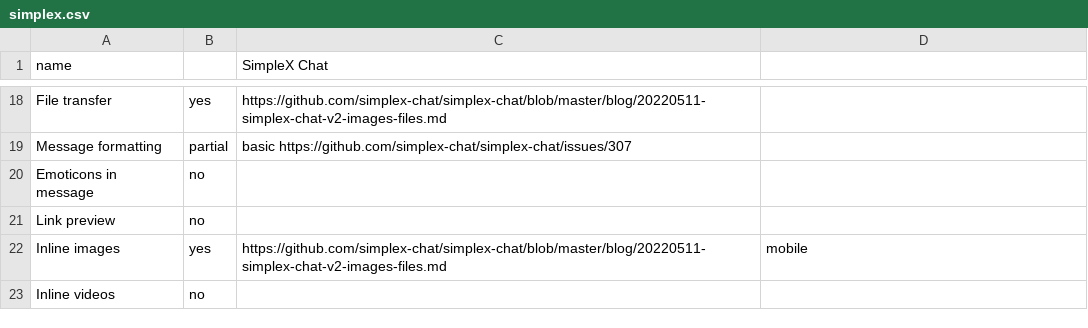
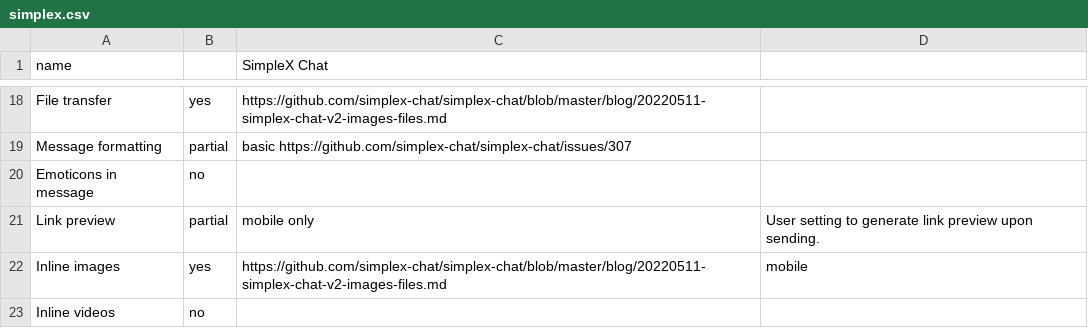
Before and after one commit to bkil/secuchart, a CSV file: data/simplex.csv, drawn as a sheet; only a part is shown, gaps mark what is left out.

Commit message:
Simplex link previews

```diff
--- a/data/simplex.csv
+++ b/data/simplex.csv
@@ -20,3 +20,3 @@ Message formatting;partial;basic https://github.com/simplex-chat/simplex-chat/is
 Emoticons in message;no;;
-Link preview;no;;
+Link preview;partial;mobile only;User setting to generate link preview upon sending.
 Inline images;yes;https://github.com/simplex-chat/simplex-chat/blob/master/blog/20220511-simplex-chat-v2-images-files.md;mobile
```
